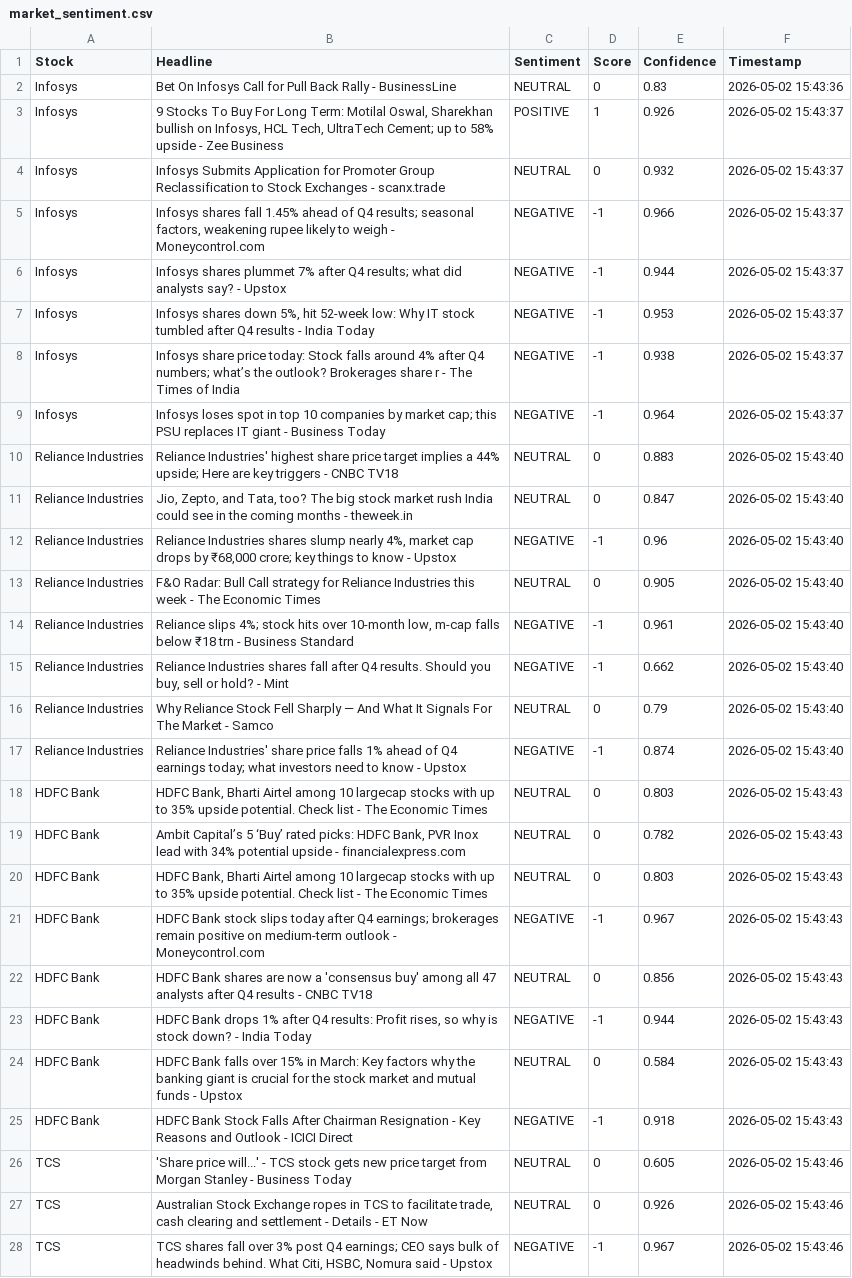
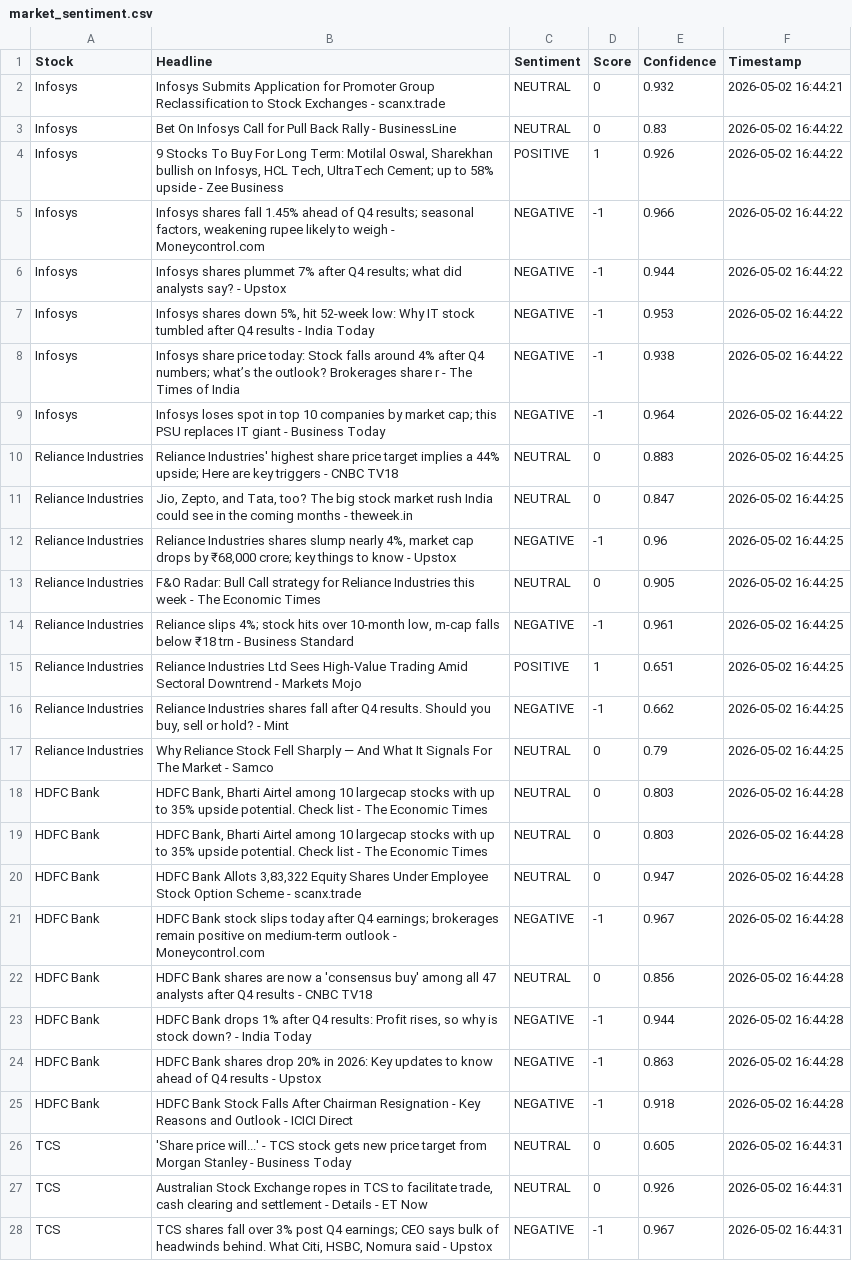
Before and after one commit to mister-raj/market-sentiment-terminal, a CSV file: market_sentiment.csv, drawn as a sheet; only a part is shown; removed rows and columns are numbered as before the commit, all else as after; the diff covers the shown part only; the diff names each change by its address in the sheet, - before the commit and + after, or states it on an @@ line.

```diff
--- a/market_sentiment.csv
+++ b/market_sentiment.csv
+row 2: Infosys | Infosys Submits Application for Promoter Group Reclassification to Stock Exchanges - scanx.trade | NEUTRAL | 0 | 0.932 | 2026-05-02 16:44:21
-F3 (Timestamp): 2026-05-02 15:43:36
+F3 (Timestamp): 2026-05-02 16:44:22
-F4 (Timestamp): 2026-05-02 15:43:37
+F4 (Timestamp): 2026-05-02 16:44:22
-row 4: Infosys | Infosys Submits Application for Promoter Group Reclassification to Stock Exchanges - scanx.trade | NEUTRAL | 0 | 0.932 | 2026-05-02 15:43:37
-F5:F9 (Timestamp): 2026-05-02 15:43:37
+F5:F9 (Timestamp): 2026-05-02 16:44:22
-F10:F14 (Timestamp): 2026-05-02 15:43:40
+F10:F14 (Timestamp): 2026-05-02 16:44:25
+row 15: Reliance Industries | Reliance Industries Ltd Sees High-Value Trading Amid Sectoral Downtrend - Markets Mojo | POSITIVE | 1 | 0.651 | 2026-05-02 16:44:25
-F16:F17 (Timestamp): 2026-05-02 15:43:40
+F16:F17 (Timestamp): 2026-05-02 16:44:25
-row 17: Reliance Industries | Reliance Industries' share price falls 1% ahead of Q4 earnings today; what investors need to know - Upstox | NEGATIVE | -1 | 0.874 | 2026-05-02 15:43:40
-F18 (Timestamp): 2026-05-02 15:43:43
+F18 (Timestamp): 2026-05-02 16:44:28
-row 19: HDFC Bank | Ambit Capital’s 5 ‘Buy’ rated picks: HDFC Bank, PVR Inox lead with 34% potential upside - financialexpress.com | NEUTRAL | 0 | 0.782 | 2026-05-02 15:43:43
-F19 (Timestamp): 2026-05-02 15:43:43
+F19 (Timestamp): 2026-05-02 16:44:28
+row 20: HDFC Bank | HDFC Bank Allots 3,83,322 Equity Shares Under Employee Stock Option Scheme - scanx.trade | NEUTRAL | 0 | 0.947 | 2026-05-02 16:44:28
-F21:F23 (Timestamp): 2026-05-02 15:43:43
+F21:F23 (Timestamp): 2026-05-02 16:44:28
-row 24: HDFC Bank | HDFC Bank falls over 15% in March: Key factors why the banking giant is crucial for the stock market and mutual funds - Upstox | NEUTRAL | 0 | 0.584 | 2026-05-02 15:43:43
+row 24: HDFC Bank | HDFC Bank shares drop 20% in 2026: Key updates to know ahead of Q4 results - Upstox | NEGATIVE | -1 | 0.863 | 2026-05-02 16:44:28
-F25 (Timestamp): 2026-05-02 15:43:43
+F25 (Timestamp): 2026-05-02 16:44:28
-F26:F28 (Timestamp): 2026-05-02 15:43:46
+F26:F28 (Timestamp): 2026-05-02 16:44:31
```
Also changed, not shown: 1 added row, 1 removed row and 24 edited cells elsewhere in this file.
